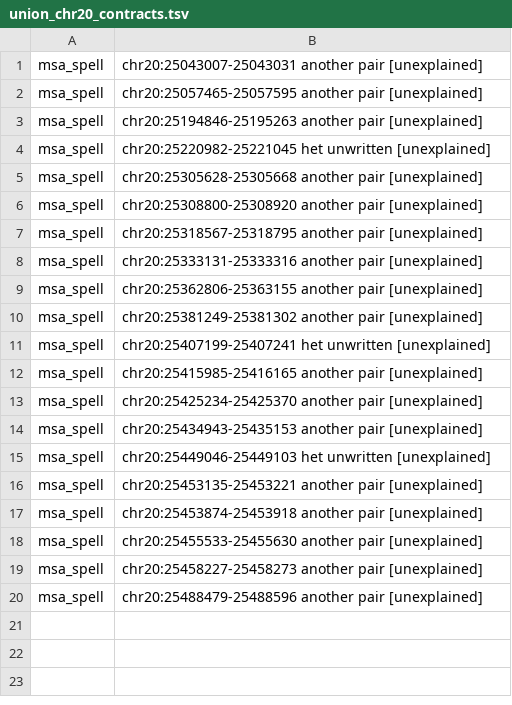
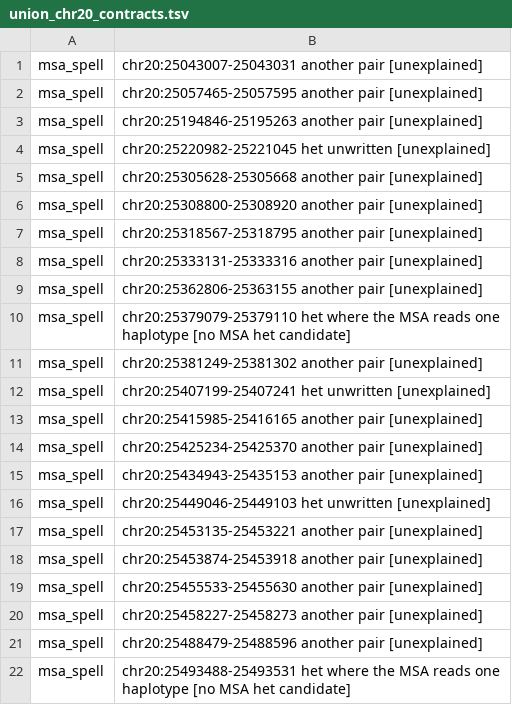
Before and after one commit to kokyriakidis/pgphase, a TSV file: test_data/expected/union_chr20_contracts.tsv, drawn as a sheet.

```diff
--- a/test_data/expected/union_chr20_contracts.tsv
+++ b/test_data/expected/union_chr20_contracts.tsv
@@ -9,2 +9,3 @@ msa_spell	chr20:25333131-25333316 another pair [unexplained]
 msa_spell	chr20:25362806-25363155 another pair [unexplained]
+msa_spell	chr20:25379079-25379110 het where the MSA reads one haplotype [no MSA het candidate]
 msa_spell	chr20:25381249-25381302 another pair [unexplained]
@@ -20 +21,2 @@ msa_spell	chr20:25458227-25458273 another pair [unexplained]
 msa_spell	chr20:25488479-25488596 another pair [unexplained]
+msa_spell	chr20:25493488-25493531 het where the MSA reads one haplotype [no MSA het candidate]
```
Also changed, not shown: test_data/expected/union_chr20_expected.tsv, 9 other files.
